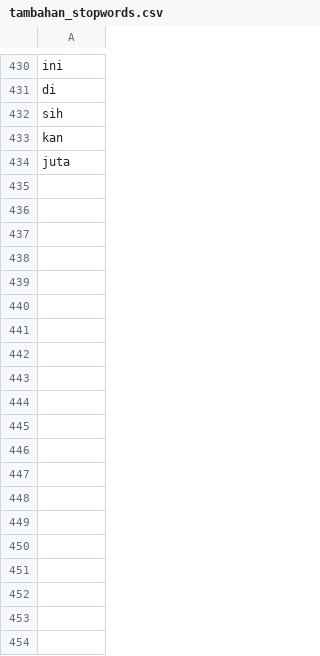
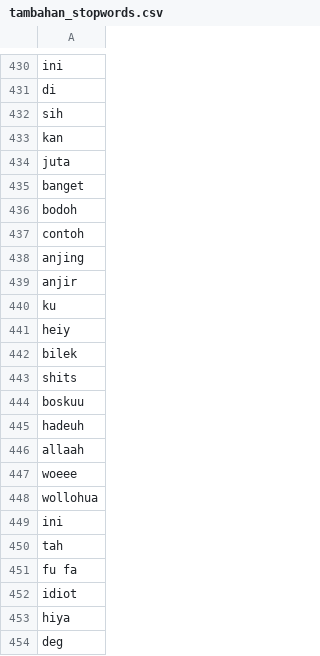
Before and after one commit to alishzaputri/skripsi, a CSV file: data/tambahan_stopwords.csv, drawn as a sheet; only a part is shown, gaps mark what is left out; the diff covers the shown part only.

Commit message:
Add files via upload

```diff
--- a/data/tambahan_stopwords.csv
+++ b/data/tambahan_stopwords.csv
@@ -434 +434,21 @@ kan
 juta
+banget
+bodoh
+contoh
+anjing
+anjir
+ku
+heiy
+bilek
+shits
+boskuu
+hadeuh
+allaah
+woeee
+wollohua
+ini
+tah
+fu fa
+idiot
+hiya
+deg
```
Also changed, not shown: 16 added rows elsewhere in this file.
